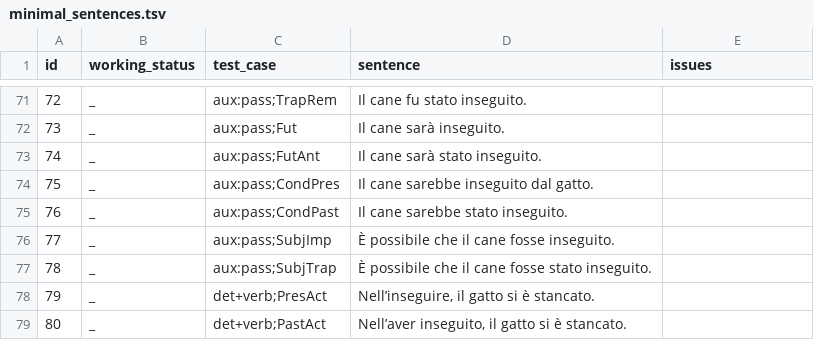
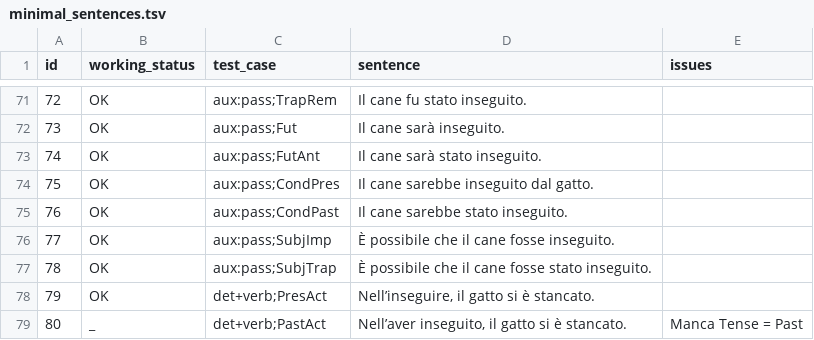
Before and after one commit to omagolda/msap-docs, a TSV file: data/italian/minimal_sentences.tsv, drawn as a sheet; only a part is shown, gaps mark what is left out; the diff covers the shown part only.

Commit message:
signal issues in new version of the code

```diff
--- a/data/italian/minimal_sentences.tsv
+++ b/data/italian/minimal_sentences.tsv
@@ -71,9 +71,9 @@ id	working_status	test_case	sentence	issues
-72	_	aux:pass;TrapRem	Il cane fu stato inseguito.
-73	_	aux:pass;Fut	Il cane sarà inseguito.
-74	_	aux:pass;FutAnt	Il cane sarà stato inseguito.
-75	_	aux:pass;CondPres	Il cane sarebbe inseguito dal gatto.
-76	_	aux:pass;CondPast	Il cane sarebbe stato inseguito.
-77	_	aux:pass;SubjImp	È possibile che il cane fosse inseguito.
-78	_	aux:pass;SubjTrap	È possibile che il cane fosse stato inseguito.
-79	_	det+verb;PresAct	Nell’inseguire, il gatto si è stancato.
-80	_	det+verb;PastAct	Nell’aver inseguito, il gatto si è stancato.
+72	OK	aux:pass;TrapRem	Il cane fu stato inseguito.
+73	OK	aux:pass;Fut	Il cane sarà inseguito.
+74	OK	aux:pass;FutAnt	Il cane sarà stato inseguito.
+75	OK	aux:pass;CondPres	Il cane sarebbe inseguito dal gatto.
+76	OK	aux:pass;CondPast	Il cane sarebbe stato inseguito.
+77	OK	aux:pass;SubjImp	È possibile che il cane fosse inseguito.
+78	OK	aux:pass;SubjTrap	È possibile che il cane fosse stato inseguito.
+79	OK	det+verb;PresAct	Nell’inseguire, il gatto si è stancato.
+80	_	det+verb;PastAct	Nell’aver inseguito, il gatto si è stancato.	Manca Tense = Past
```
Also changed, not shown: 27 edited cells elsewhere in this file.
